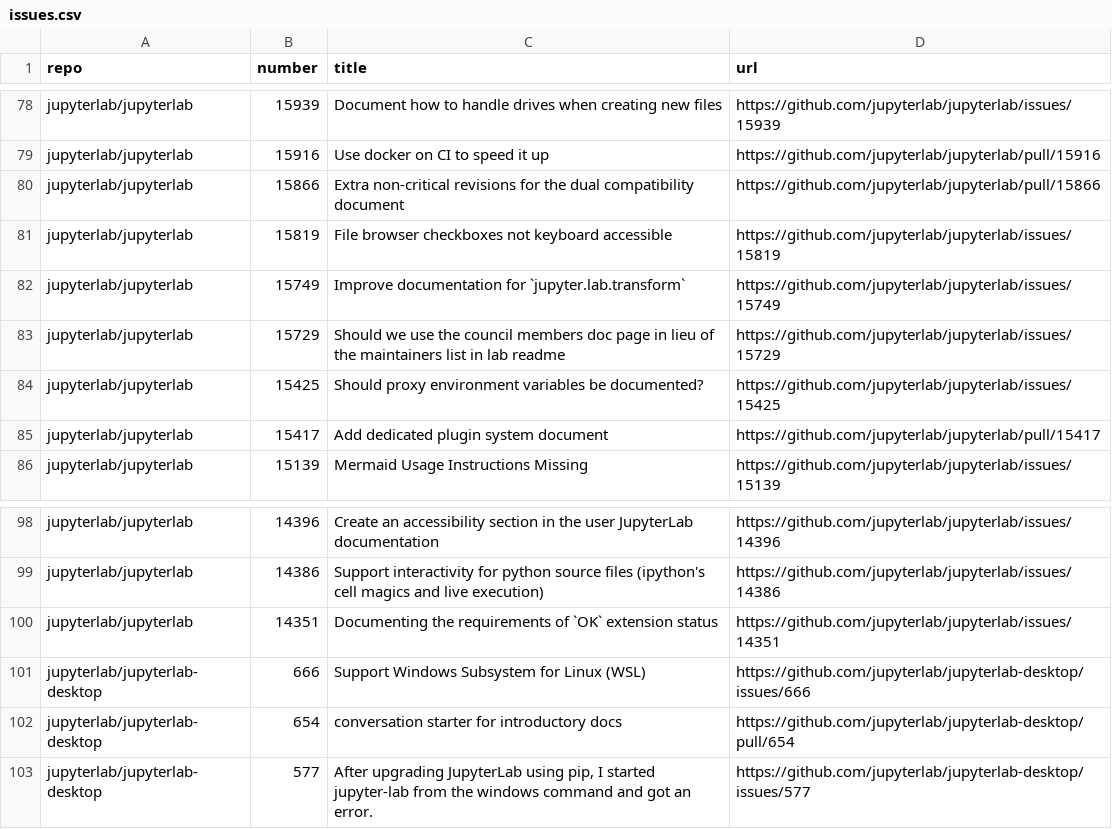
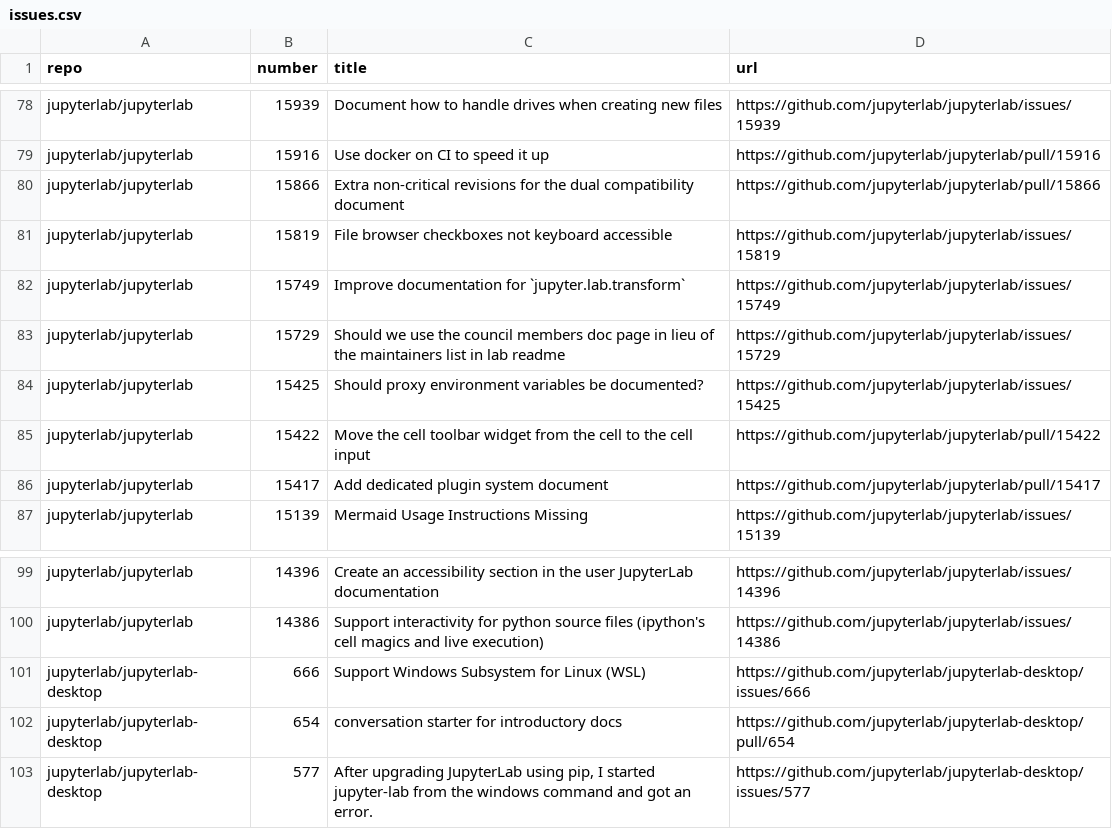
Before and after one commit to chbrandt/jupyter-docs-test, a CSV file: issues.csv, drawn as a sheet; only a part is shown, gaps mark what is left out; removed rows and columns are numbered as before the commit, all else as after; the diff names each change by its address in the sheet, - before the commit and + after, or states it on an @@ line.

```diff
--- a/issues.csv
+++ b/issues.csv
+row 85: jupyterlab/jupyterlab | 15422 | Move the cell toolbar widget from the cell to the cell input | https://github.com/jupyterlab/jupyterlab/pull/15422
-row 100: jupyterlab/jupyterlab | 14351 | Documenting the requirements of `OK` extension status | https://github.com/jupyterlab/jupyterlab/issues/14351
```
Also changed, not shown: 1 other file.
